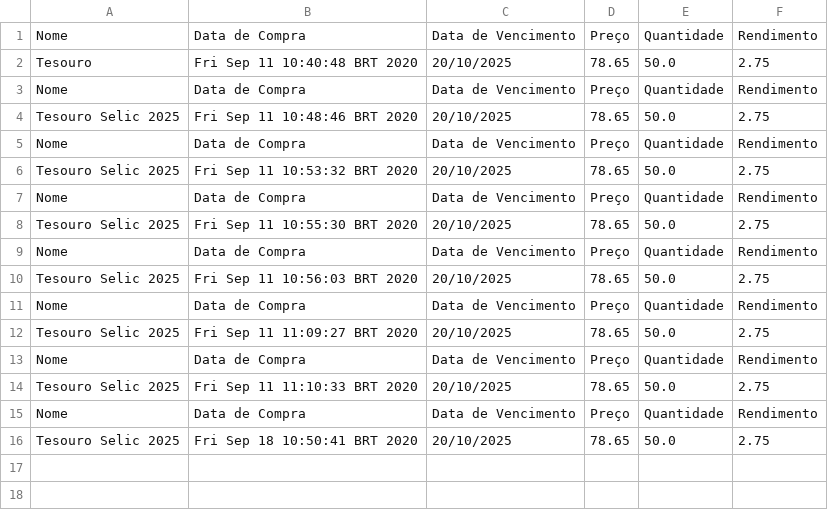
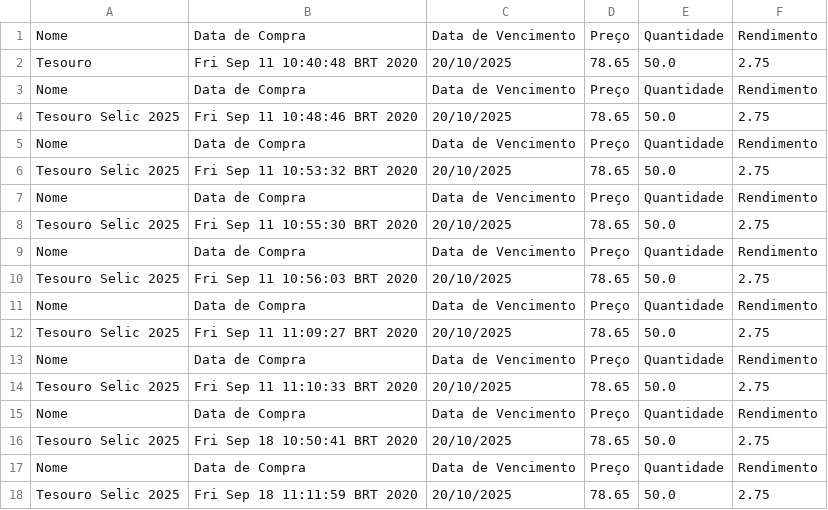
Before and after one commit to jpgSouza/carteira-investimentos, a CSV file: investimentos.csv, drawn as a sheet.

```diff
--- a/investimentos.csv
+++ b/investimentos.csv
@@ -16 +16,3 @@
 "Tesouro Selic 2025","Fri Sep 18 10:50:41 BRT 2020","20/10/2025","78.65","50.0","2.75"
+"Nome","Data de Compra","Data de Vencimento","Preço","Quantidade","Rendimento"
+"Tesouro Selic 2025","Fri Sep 18 11:11:59 BRT 2020","20/10/2025","78.65","50.0","2.75"
```
Also changed, not shown: 5 other files.
